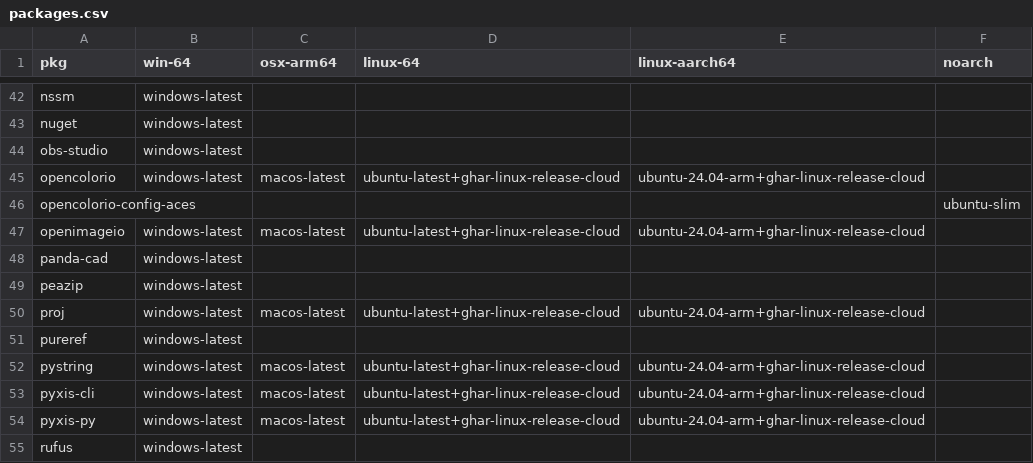
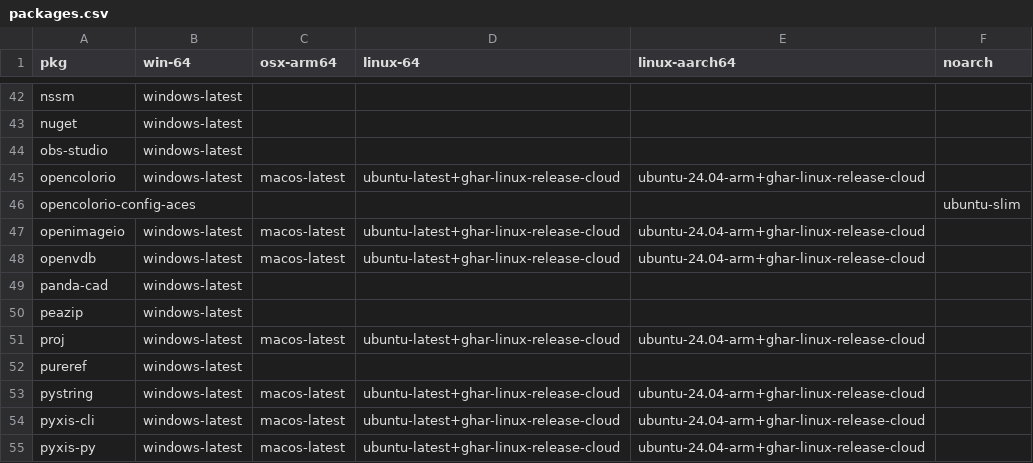
Before and after one commit to Glatzel/demon-forge, a CSV file: packages.csv, drawn as a sheet; only a part is shown, gaps mark what is left out; the shorter side is filled out with more unchanged rows; the diff names each change by its address in the sheet, - before the commit and + after, or states it on an @@ line.

Commit message:
feat: add openvdb (#965)
Co-authored-by: pre-commit-ci-lite[bot] <117423508+pre-commit-ci-lite[bot]@users.noreply.github.com>

```diff
--- a/packages.csv
+++ b/packages.csv
+row 48: openvdb | windows-latest | macos-latest | ubuntu-latest+ghar-linux-release-cloud | ubuntu-24.04-arm+ghar-linux-release-cloud
```
Also changed, not shown: 4 other files.
